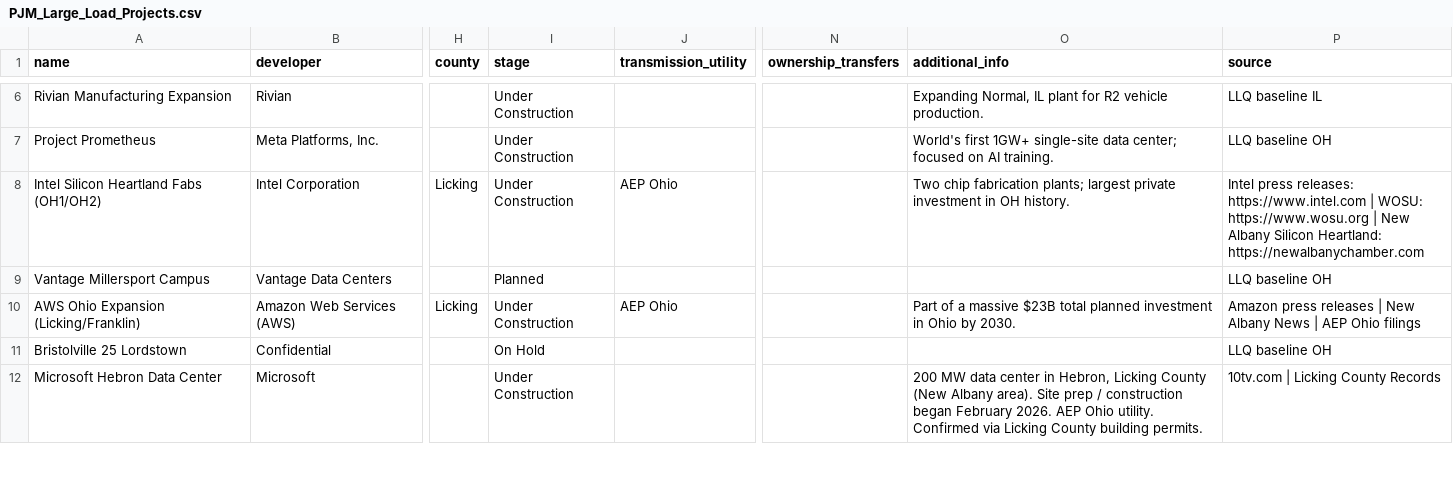
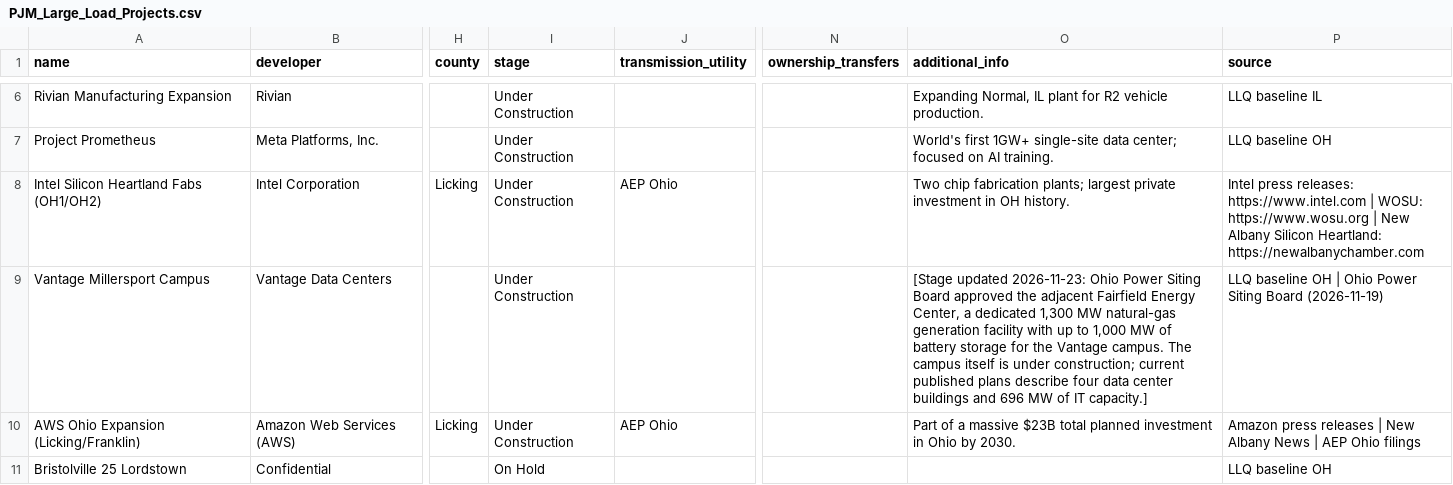
Before and after one commit to jham-piq/large-load-agent, a CSV file: data/PJM_Large_Load_Projects.csv, drawn as a sheet; only a part is shown, gaps mark what is left out; the shorter side is filled out with more unchanged rows; the diff names each change by its address in the sheet, - before the commit and + after, or states it on an @@ line.

```diff
--- a/data/PJM_Large_Load_Projects.csv
+++ b/data/PJM_Large_Load_Projects.csv
-I9 (stage): Planned
+I9 (stage): Under Construction
-O9 (additional_info): (empty)
+O9 (additional_info): [Stage updated 2026-11-23: Ohio Power Siting Board approved the adjacent Fairfield Energy Center, a dedicated 1,300 MW natural-gas generation facility with up to 1,000 MW of battery storage for the Vantage campus. The campus itself is under construction; current published plans describe four data center buildings and 696 MW of IT capacity.]
-P9 (source): LLQ baseline OH
+P9 (source): LLQ baseline OH | Ohio Power Siting Board (2026-11-19)
```
Also changed, not shown: data/CAISO_Large_Load_Projects.csv, data/ERCOT_Large_Load_Projects.csv, 6 other files.
